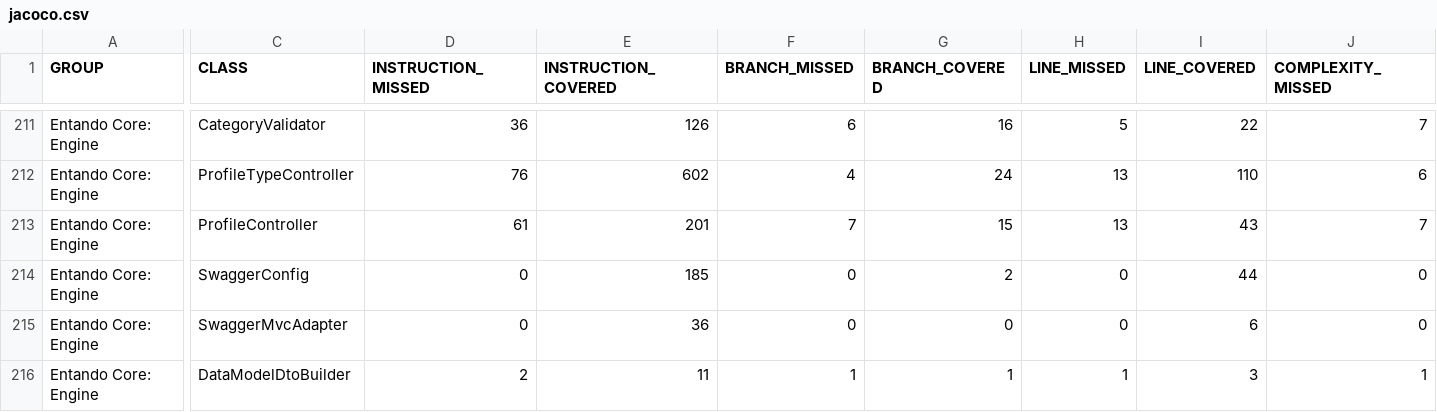
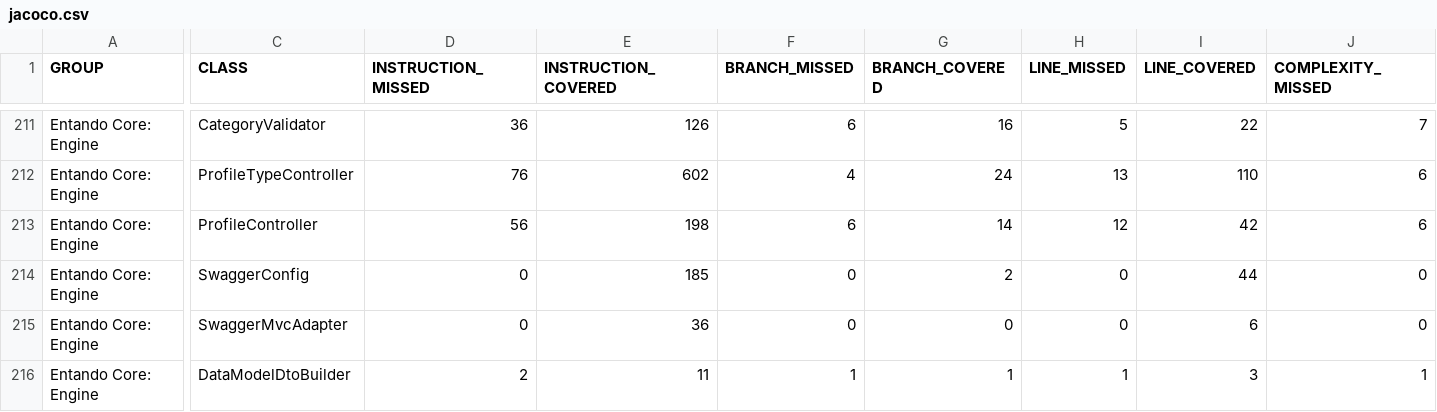
Before and after one commit to entando-k8s/devops-results-06-07-2021, a CSV file: entando-engine/PR-117/jacoco/jacoco.csv, drawn as a sheet; only a part is shown, gaps mark what is left out; the diff names each change by its address in the sheet, - before the commit and + after, or states it on an @@ line.

Commit message:
Publishing files for path entando-engine/PR-117

```diff
--- a/entando-engine/PR-117/jacoco/jacoco.csv
+++ b/entando-engine/PR-117/jacoco/jacoco.csv
-D213 (INSTRUCTION_MISSED): 61
+D213 (INSTRUCTION_MISSED): 56
-E213 (INSTRUCTION_COVERED): 201
+E213 (INSTRUCTION_COVERED): 198
-F213 (BRANCH_MISSED): 7
+F213 (BRANCH_MISSED): 6
-G213 (BRANCH_COVERED): 15
+G213 (BRANCH_COVERED): 14
-H213 (LINE_MISSED): 13
+H213 (LINE_MISSED): 12
-I213 (LINE_COVERED): 43
+I213 (LINE_COVERED): 42
-J213 (COMPLEXITY_MISSED): 7
+J213 (COMPLEXITY_MISSED): 6
```
Also changed, not shown: 16 other files.
